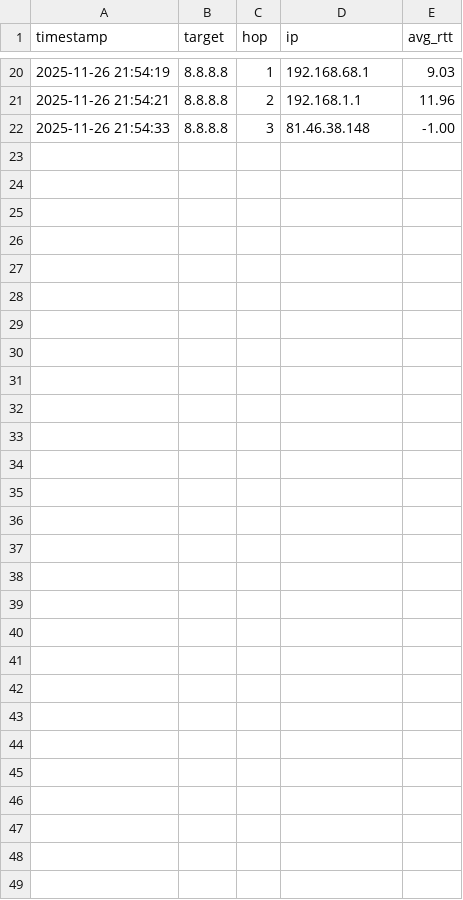
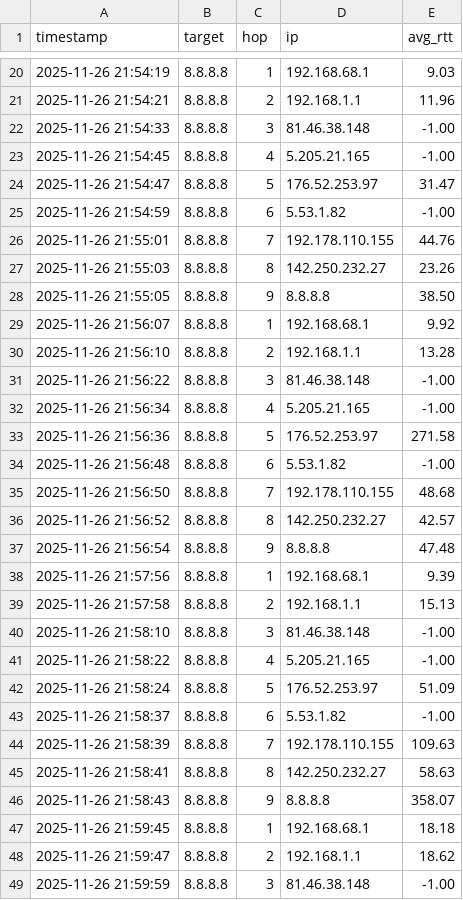
Before and after one commit to OlympicHamster/Gping, a CSV file: network_log.csv, drawn as a sheet; only a part is shown, gaps mark what is left out.

Commit message:
Automated upload of CSV file 2025-11-26 22:00:02

```diff
--- a/network_log.csv
+++ b/network_log.csv
@@ -22 +22,28 @@ timestamp,target,hop,ip,avg_rtt
 2025-11-26 21:54:33,8.8.8.8,3,81.46.38.148,-1.00
+2025-11-26 21:54:45,8.8.8.8,4,5.205.21.165,-1.00
+2025-11-26 21:54:47,8.8.8.8,5,176.52.253.97,31.47
+2025-11-26 21:54:59,8.8.8.8,6,5.53.1.82,-1.00
+2025-11-26 21:55:01,8.8.8.8,7,192.178.110.155,44.76
+2025-11-26 21:55:03,8.8.8.8,8,142.250.232.27,23.26
+2025-11-26 21:55:05,8.8.8.8,9,8.8.8.8,38.50
+2025-11-26 21:56:07,8.8.8.8,1,192.168.68.1,9.92
+2025-11-26 21:56:10,8.8.8.8,2,192.168.1.1,13.28
+2025-11-26 21:56:22,8.8.8.8,3,81.46.38.148,-1.00
+2025-11-26 21:56:34,8.8.8.8,4,5.205.21.165,-1.00
+2025-11-26 21:56:36,8.8.8.8,5,176.52.253.97,271.58
+2025-11-26 21:56:48,8.8.8.8,6,5.53.1.82,-1.00
+2025-11-26 21:56:50,8.8.8.8,7,192.178.110.155,48.68
+2025-11-26 21:56:52,8.8.8.8,8,142.250.232.27,42.57
+2025-11-26 21:56:54,8.8.8.8,9,8.8.8.8,47.48
+2025-11-26 21:57:56,8.8.8.8,1,192.168.68.1,9.39
+2025-11-26 21:57:58,8.8.8.8,2,192.168.1.1,15.13
+2025-11-26 21:58:10,8.8.8.8,3,81.46.38.148,-1.00
+2025-11-26 21:58:22,8.8.8.8,4,5.205.21.165,-1.00
+2025-11-26 21:58:24,8.8.8.8,5,176.52.253.97,51.09
+2025-11-26 21:58:37,8.8.8.8,6,5.53.1.82,-1.00
+2025-11-26 21:58:39,8.8.8.8,7,192.178.110.155,109.63
+2025-11-26 21:58:41,8.8.8.8,8,142.250.232.27,58.63
+2025-11-26 21:58:43,8.8.8.8,9,8.8.8.8,358.07
+2025-11-26 21:59:45,8.8.8.8,1,192.168.68.1,18.18
+2025-11-26 21:59:47,8.8.8.8,2,192.168.1.1,18.62
+2025-11-26 21:59:59,8.8.8.8,3,81.46.38.148,-1.00
```
